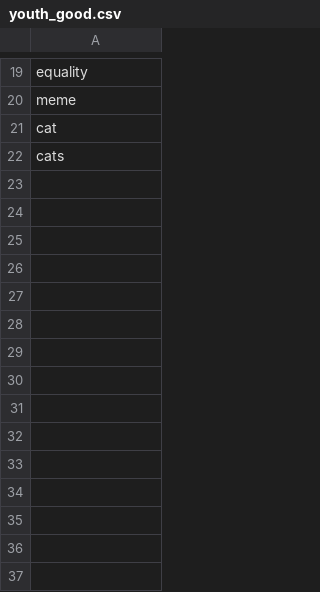
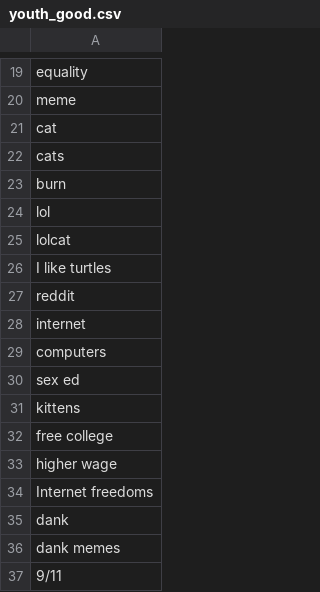
Before and after one commit to swsoe/Game-Jam-2017, a CSV file: GGJ2017/Assets/youth_good.csv, drawn as a sheet; only a part is shown, gaps mark what is left out.

Commit message:
Update youth_good.csv
Added thingys.

```diff
--- a/GGJ2017/Assets/youth_good.csv
+++ b/GGJ2017/Assets/youth_good.csv
@@ -22 +22,16 @@
 "cats"
+"burn"
+"lol"
+"lolcat"
+"I like turtles"
+"reddit"
+"internet"
+"computers"
+"sex ed"
+"kittens"
+"free college"
+"higher wage"
+"Internet freedoms"
+"dank"
+"dank memes"
+"9/11"
```
